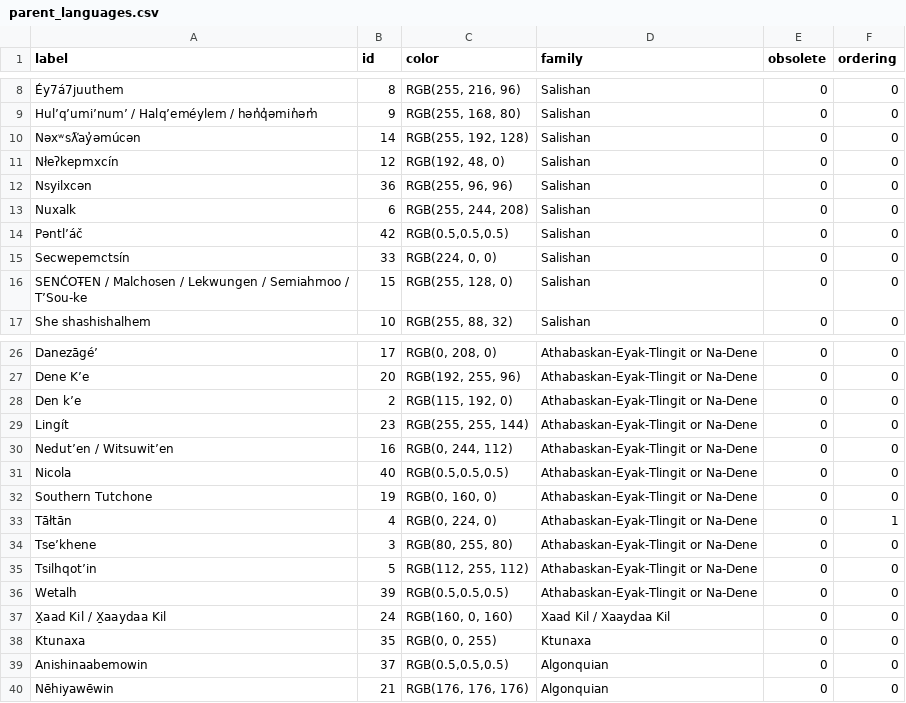
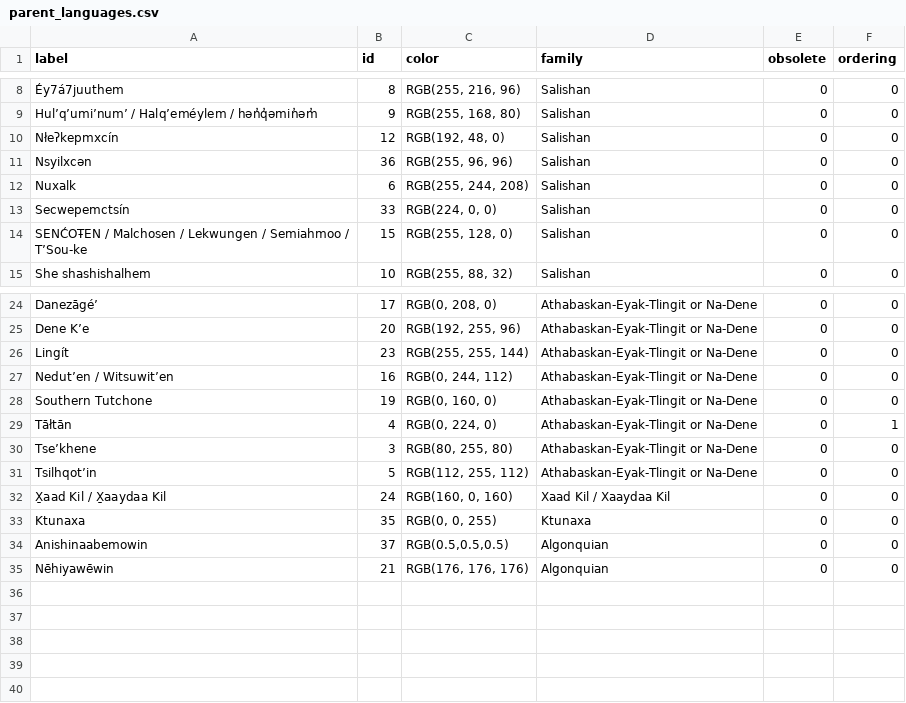
Before and after one commit to plasticviking/fv-web-ui, a CSV file: FirstVoicesData/src/main/resources/data/vocabularies/parent_languages.csv, drawn as a sheet; only a part is shown, gaps mark what is left out.

Commit message:
FW-1310: Remove sleeping languages from the Explore Languages public list  (#279)

```diff
--- a/FirstVoicesData/src/main/resources/data/vocabularies/parent_languages.csv
+++ b/FirstVoicesData/src/main/resources/data/vocabularies/parent_languages.csv
@@ -9,3 +9,2 @@
 "Hul’q’umi’num’ / Halq’eméylem / hən̓q̓əmin̓əm̓","9","RGB(255, 168, 80)","Salishan","0","0"
-"Nəxʷsƛ̕ay̓əmúcən","14","RGB(255, 192, 128)","Salishan","0","0"
 "Nłeʔkepmxcín","12","RGB(192, 48, 0)","Salishan","0","0"
@@ -13,3 +12,2 @@
 "Nuxalk","6","RGB(255, 244, 208)","Salishan","0","0"
-"Pəntl’áč","42","RGB(0.5,0.5,0.5)","Salishan","0","0"
 "Secwepemctsín","33","RGB(224, 0, 0)","Salishan","0","0"
@@ -27,6 +25,4 @@
 "Dene K’e","20","RGB(192, 255, 96)","Athabaskan-Eyak-Tlingit or Na-Dene","0","0"
-"Den k’e","2","RGB(115, 192, 0)","Athabaskan-Eyak-Tlingit or Na-Dene","0","0"
 "Lingít","23","RGB(255, 255, 144)","Athabaskan-Eyak-Tlingit or Na-Dene","0","0"
 "Nedut’en / Witsuwit’en","16","RGB(0, 244, 112)","Athabaskan-Eyak-Tlingit or Na-Dene","0","0"
-"Nicola","40","RGB(0.5,0.5,0.5)","Athabaskan-Eyak-Tlingit or Na-Dene","0","0"
 "Southern Tutchone","19","RGB(0, 160, 0)","Athabaskan-Eyak-Tlingit or Na-Dene","0","0"
@@ -35,3 +31,2 @@
 "Tsilhqot’in","5","RGB(112, 255, 112)","Athabaskan-Eyak-Tlingit or Na-Dene","0","0"
-"Wetalh","39","RGB(0.5,0.5,0.5)","Athabaskan-Eyak-Tlingit or Na-Dene","0","0"
 "X̱aad Kil / X̱aaydaa Kil","24","RGB(160, 0, 160)","Xaad Kil / Xaaydaa Kil","0","0"
```
Also changed, not shown: 1 other file.
